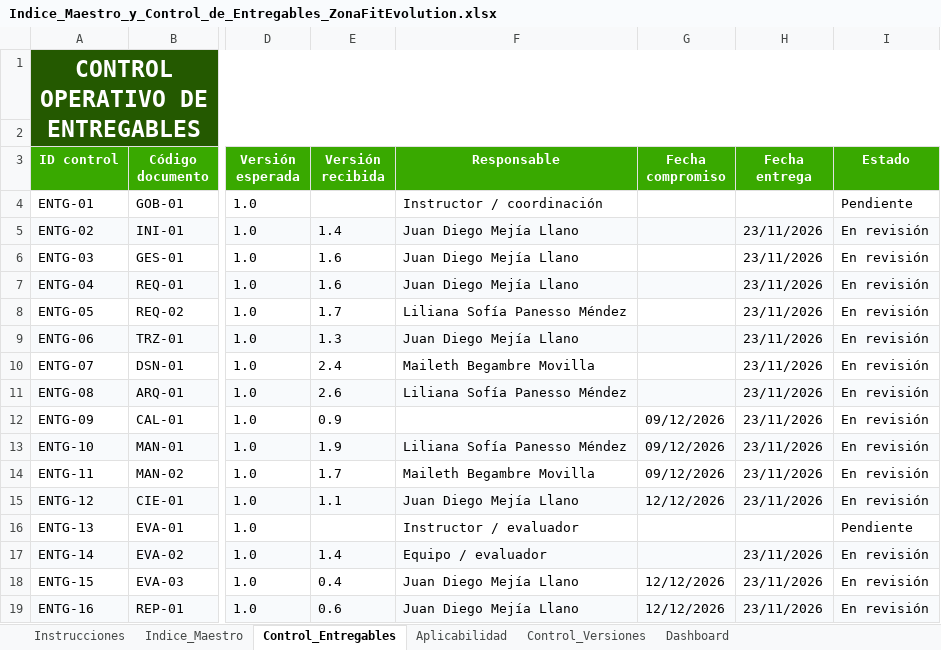
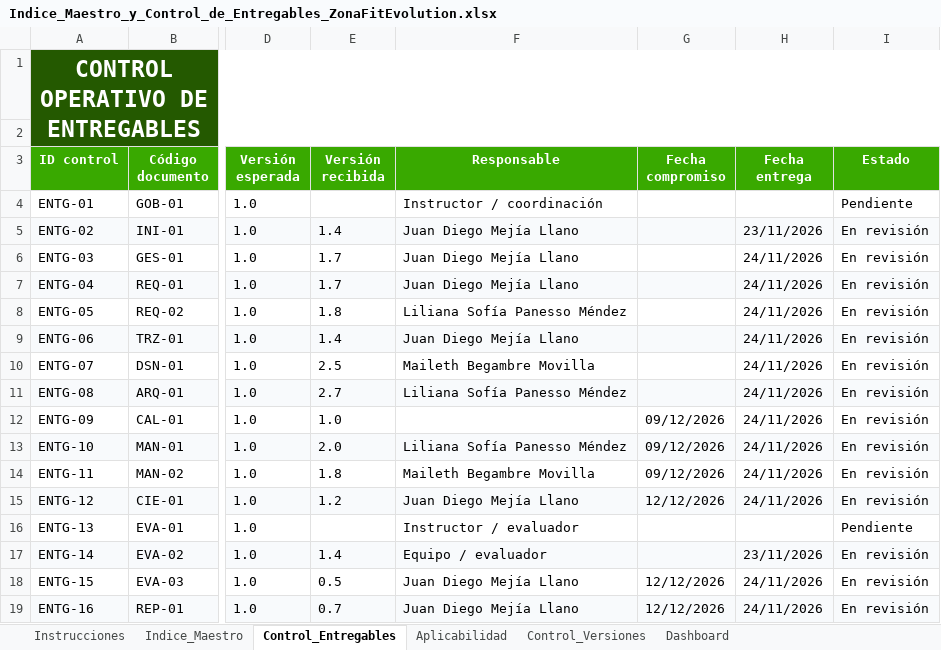
Before and after one commit to zonafitevolutionSENA/ZonaFitEvolution03, an Excel workbook: docs/entregables/00_Gobierno_Documental/Indice_Maestro_y_Control_de_Entregables_ZonaFitEvolution.xlsx, sheet Control_Entregables, drawn as a sheet; only a part is shown, gaps mark what is left out; values as stored, in another font and other column widths than the file's, no borders; conditional formats not drawn; the diff names each change by its address in the sheet, - before the commit and + after, or states it on an @@ line.

```diff
--- a/docs/entregables/00_Gobierno_Documental/Indice_Maestro_y_Control_de_Entregables_ZonaFitEvolution.xlsx (sheet Control_Entregables)
+++ b/docs/entregables/00_Gobierno_Documental/Indice_Maestro_y_Control_de_Entregables_ZonaFitEvolution.xlsx (sheet Control_Entregables)
-E6:E7 (Versión recibida): 1.6
+E6:E7 (Versión recibida): 1.7
-H6:H15 (Fecha entrega): 23/11/2026
+H6:H15 (Fecha entrega): 24/11/2026
-E8 (Versión recibida): 1.7
+E8 (Versión recibida): 1.8
-E9 (Versión recibida): 1.3
+E9 (Versión recibida): 1.4
-E10 (Versión recibida): 2.4
+E10 (Versión recibida): 2.5
-E11 (Versión recibida): 2.6
+E11 (Versión recibida): 2.7
-E12 (Versión recibida): 0.9
+E12 (Versión recibida): 1.0
-E13 (Versión recibida): 1.9
+E13 (Versión recibida): 2.0
-E14 (Versión recibida): 1.7
+E14 (Versión recibida): 1.8
-E15 (Versión recibida): 1.1
+E15 (Versión recibida): 1.2
-E18 (Versión recibida): 0.4
+E18 (Versión recibida): 0.5
-H18:H19 (Fecha entrega): 23/11/2026
+H18:H19 (Fecha entrega): 24/11/2026
-E19 (Versión recibida): 0.6
+E19 (Versión recibida): 0.7
```
Also changed, not shown: sheet Indice_Maestro, sheet Control_Versiones, docs/entregables/02_Requerimientos/Matriz_Maestra_de_Trazabilidad_ZonaFitEvolution.xlsx, 13 other files.
